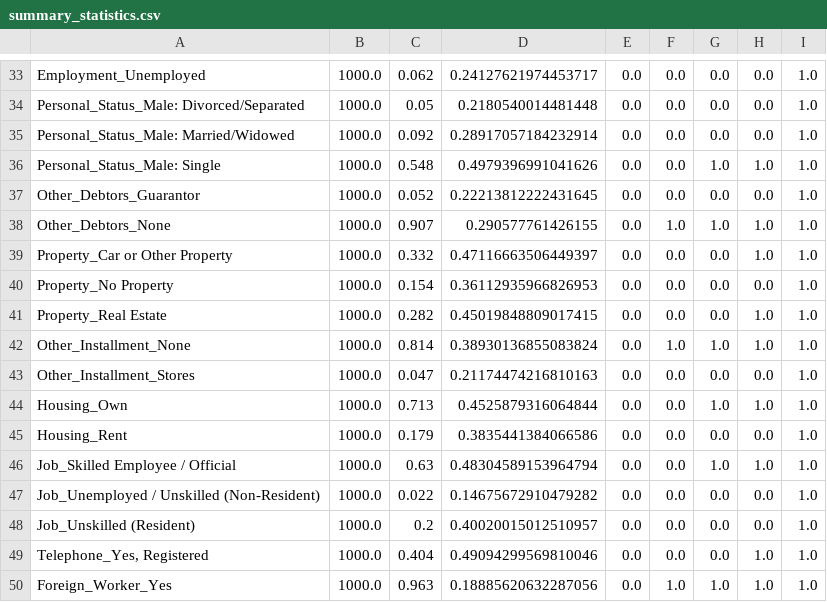
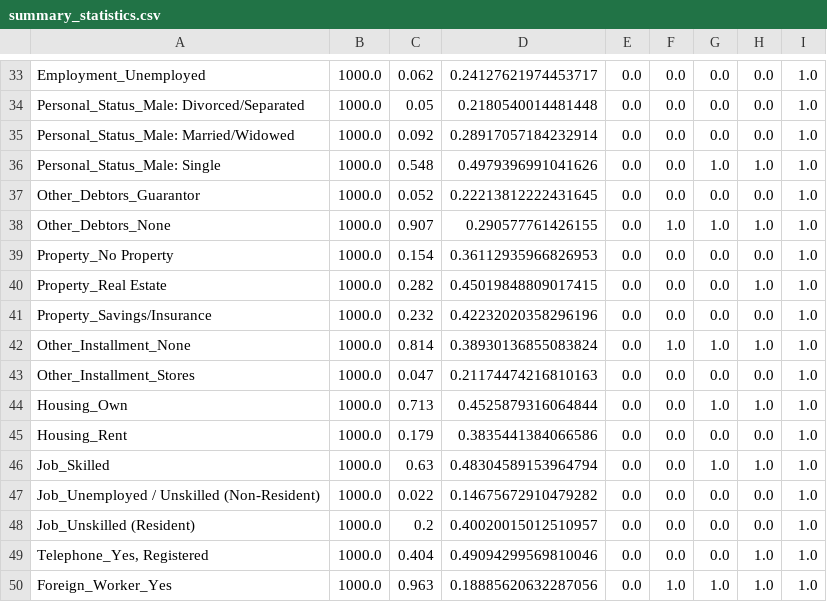
Before and after one commit to DSCI-310-2025/dsci-310-python-group-1-pipeline-pythons, a CSV file: results/eda/summary_statistics.csv, drawn as a sheet; only a part is shown, gaps mark what is left out.

```diff
--- a/results/eda/summary_statistics.csv
+++ b/results/eda/summary_statistics.csv
@@ -38,5 +38,5 @@ Other_Debtors_Guarantor,1000.0,0.052,0.22213812222431645,0.0,0.0,0.0,0.0,1.0
 Other_Debtors_None,1000.0,0.907,0.290577761426155,0.0,1.0,1.0,1.0,1.0
-Property_Car or Other Property,1000.0,0.332,0.47116663506449397,0.0,0.0,0.0,1.0,1.0
 Property_No Property,1000.0,0.154,0.36112935966826953,0.0,0.0,0.0,0.0,1.0
 Property_Real Estate,1000.0,0.282,0.45019848809017415,0.0,0.0,0.0,1.0,1.0
+Property_Savings/Insurance,1000.0,0.232,0.42232020358296196,0.0,0.0,0.0,0.0,1.0
 Other_Installment_None,1000.0,0.814,0.38930136855083824,0.0,1.0,1.0,1.0,1.0
@@ -45,3 +45,3 @@ Housing_Own,1000.0,0.713,0.4525879316064844,0.0,0.0,1.0,1.0,1.0
 Housing_Rent,1000.0,0.179,0.3835441384066586,0.0,0.0,0.0,0.0,1.0
-Job_Skilled Employee / Official,1000.0,0.63,0.48304589153964794,0.0,0.0,1.0,1.0,1.0
+Job_Skilled,1000.0,0.63,0.48304589153964794,0.0,0.0,1.0,1.0,1.0
 Job_Unemployed / Unskilled (Non-Resident),1000.0,0.022,0.14675672910479282,0.0,0.0,0.0,0.0,1.0
```
Also changed, not shown: data/processed/german_processed.csv, results/models/feature_importance.csv, 15 other files.
